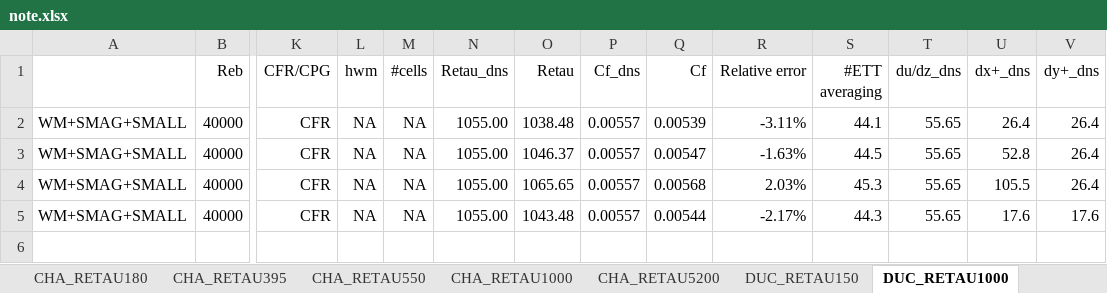
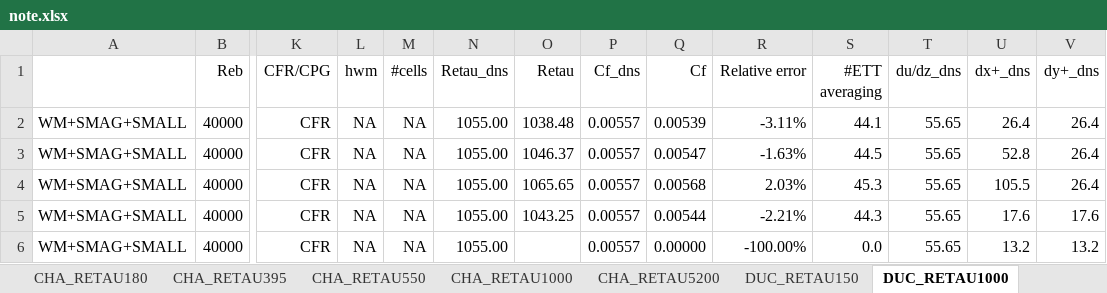
Before and after one commit to federicoVerolini/CaLES, an Excel workbook: docs/note.xlsx, sheet DUC_RETAU1000, drawn as a sheet; only a part is shown, gaps mark what is left out; values as stored, in another font and other column widths than the file's, no borders; rows hold the shown columns only; the diff names each change by its address in the sheet, - before the commit and + after, or states it on an @@ line.

```diff
--- a/docs/note.xlsx (sheet DUC_RETAU1000)
+++ b/docs/note.xlsx (sheet DUC_RETAU1000)
-O5 (Retau): 1043.48
+O5 (Retau): 1043.25
-R5 (Relative error): -2.17%
+R5 (Relative error): -2.21%
+row 6: WM+SMAG+SMALL | 40000 | CFR | NA | NA | 1055.00 |  | 0.00557 | 0.00000 | -100.00% | 0.0 | 55.65 | 13.2 | 13.2
```
Also changed, not shown: sheet CHA_RETAU5200, 14 other files.
